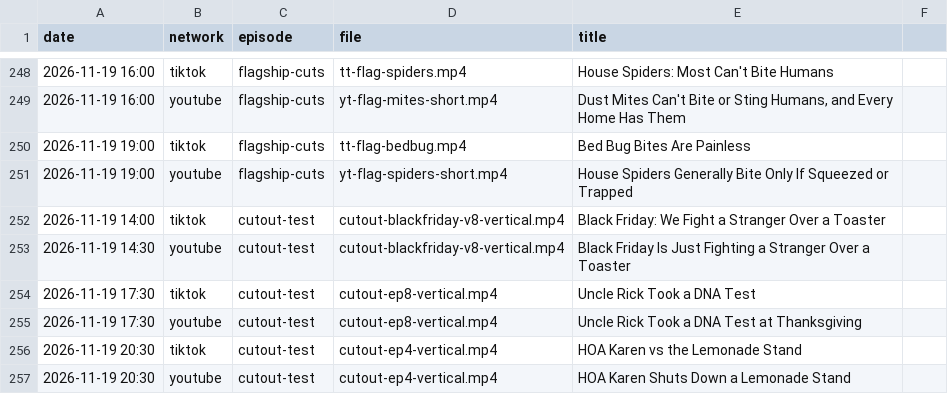
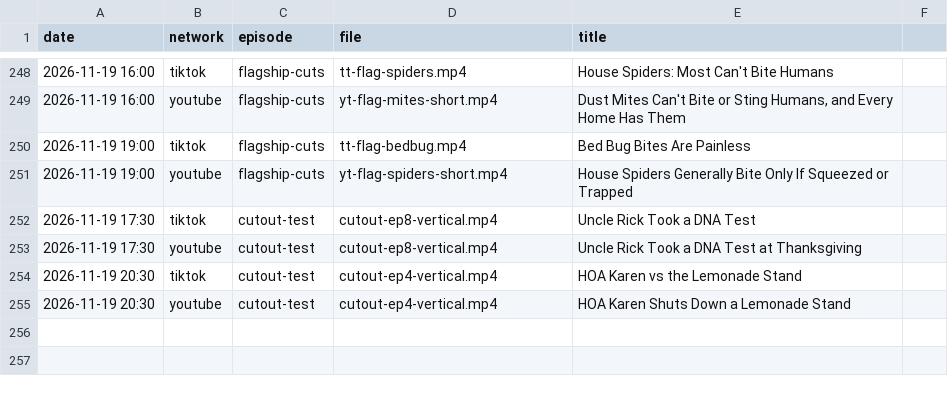
Before and after one commit to mooneyn60-art/skills, a CSV file: skills/oh-meatball/data/posted.csv, drawn as a sheet; only a part is shown, gaps mark what is left out.

```diff
--- a/skills/oh-meatball/data/posted.csv
+++ b/skills/oh-meatball/data/posted.csv
@@ -251,4 +251,2 @@ date,network,episode,file,title
 2026-11-19 19:00,youtube,flagship-cuts,yt-flag-spiders-short.mp4,House Spiders Generally Bite Only If Squeezed or Trapped
-2026-11-19 14:00,tiktok,cutout-test,cutout-blackfriday-v8-vertical.mp4,Black Friday: We Fight a Stranger Over a Toaster
-2026-11-19 14:30,youtube,cutout-test,cutout-blackfriday-v8-vertical.mp4,Black Friday Is Just Fighting a Stranger Over a Toaster
 2026-11-19 17:30,tiktok,cutout-test,cutout-ep8-vertical.mp4,Uncle Rick Took a DNA Test
```
Also changed, not shown: skills/oh-meatball/data/held.csv.
